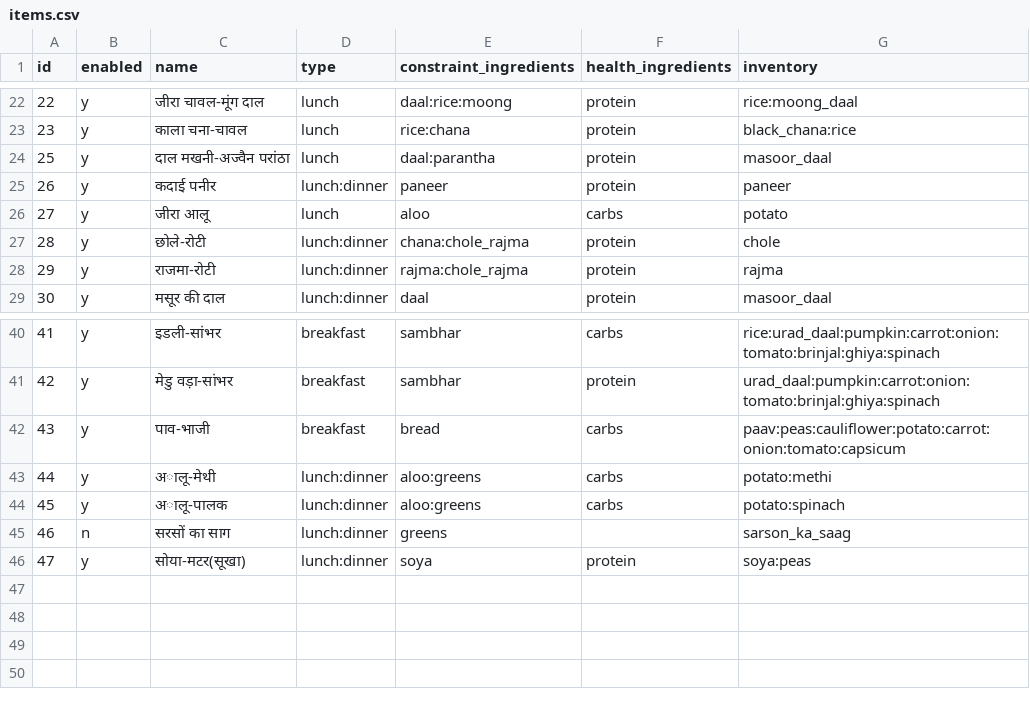
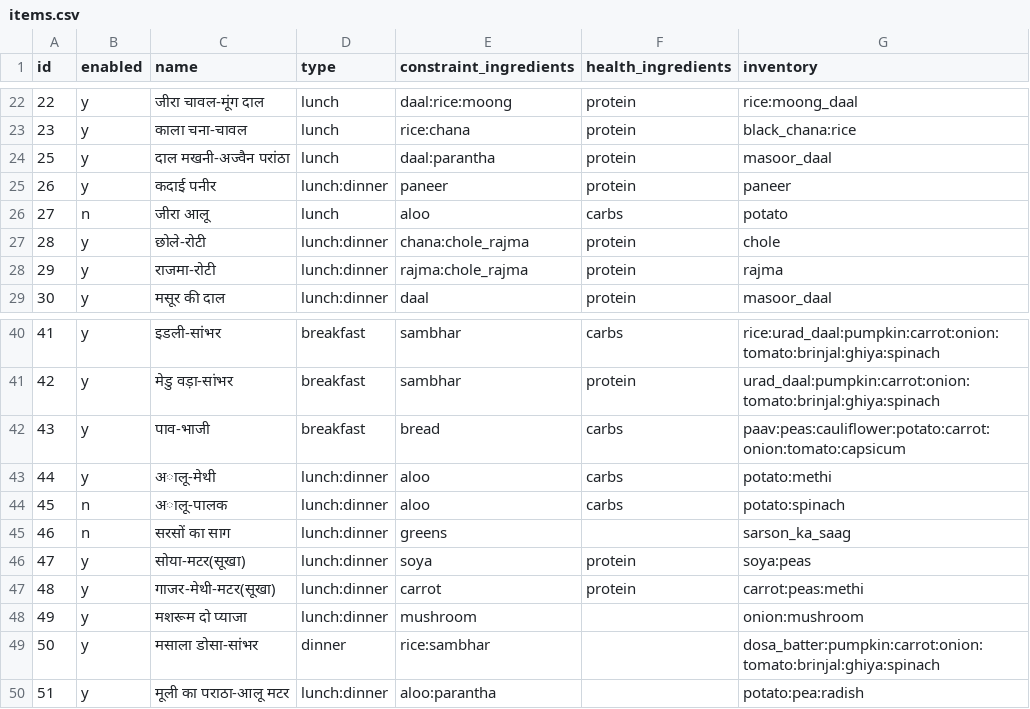
Before and after one commit to mukgupta/diet_planner, a CSV file: terraform/lambda/src/data/items.csv, drawn as a sheet; only a part is shown, gaps mark what is left out.

```diff
--- a/terraform/lambda/src/data/items.csv
+++ b/terraform/lambda/src/data/items.csv
@@ -25,3 +25,3 @@ id,enabled,name,type,constraint_ingredients,health_ingredients,inventory
 26,y,कदाई पनीर,lunch:dinner,paneer,protein,paneer
-27,y,जीरा आलू,lunch,aloo,carbs,potato
+27,n,जीरा आलू,lunch,aloo,carbs,potato
 28,y,छोले-रोटी,lunch:dinner,chana:chole_rajma,protein,chole
@@ -42,5 +42,9 @@ id,enabled,name,type,constraint_ingredients,health_ingredients,inventory
 43,y,पाव-भाजी,breakfast,bread,carbs,paav:peas:cauliflower:potato:carrot:onion:tomato:capsicum
-44,y,अालू-मेथी,lunch:dinner,aloo:greens,carbs,potato:methi
-45,y,अालू-पालक,lunch:dinner,aloo:greens,carbs,potato:spinach
+44,y,अालू-मेथी,lunch:dinner,aloo,carbs,potato:methi
+45,n,अालू-पालक,lunch:dinner,aloo,carbs,potato:spinach
 46,n,सरसों का साग,lunch:dinner,greens,,sarson_ka_saag
 47,y,सोया-मटर(सूखा),lunch:dinner,soya,protein,soya:peas
+48,y,गाजर-मेथी-मटर(सूखा),lunch:dinner,carrot,protein,carrot:peas:methi
+49,y,मशरूम दो प्याजा,lunch:dinner,mushroom,,onion:mushroom
+50,y,मसाला डोसा-सांभर,dinner,rice:sambhar,,dosa_batter:pumpkin:carrot:onion:tomato:brinjal:ghiya:spinach
+51,y,मूली का पराठा-आलू मटर,lunch:dinner,aloo:parantha,,potato:pea:radish
```
Also changed, not shown: 2 other files.
